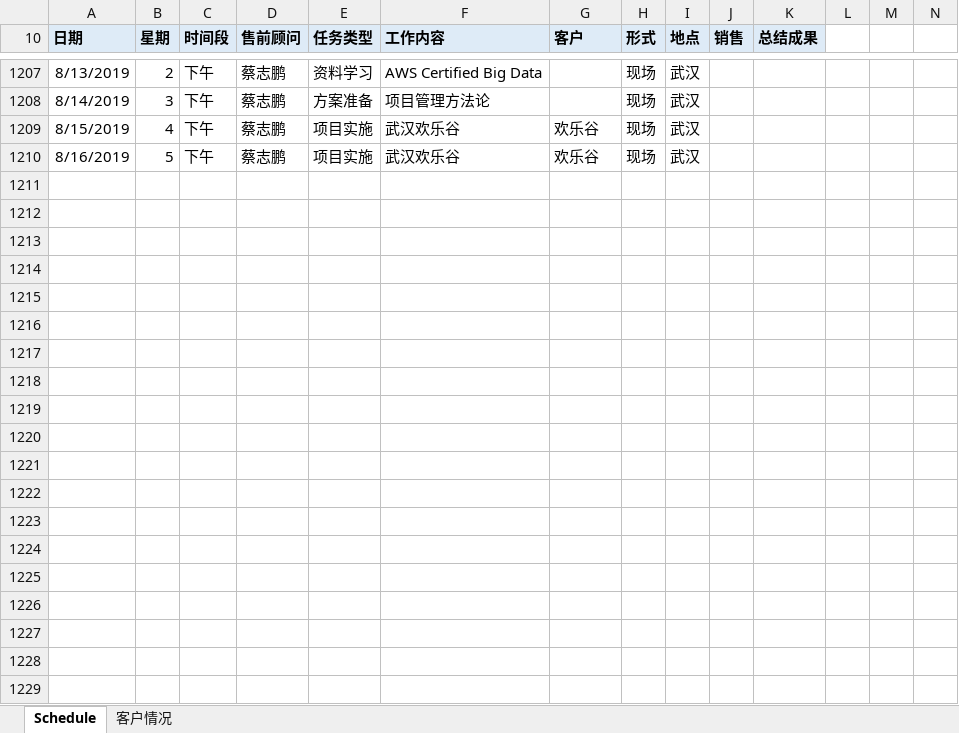
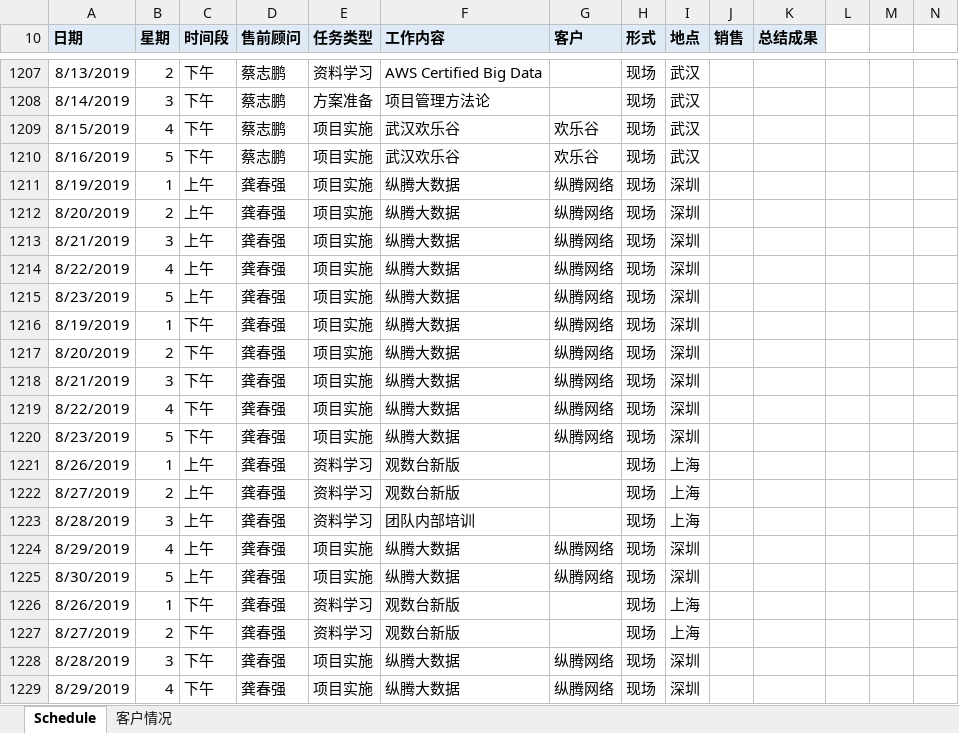
Before and after one commit to ddygcq/plan, an Excel workbook: Presales+Schedule_MidChina.xlsx, sheet Schedule, drawn as a sheet; only a part is shown, gaps mark what is left out; values as stored, in another font and other column widths than the file's, no borders; conditional formats not drawn; rows hold the shown columns only; the diff covers the shown part only; the diff names each change by its address in the sheet, - before the commit and + after, or states it on an @@ line.

Commit message:
Add files via upload

```diff
--- a/Presales+Schedule_MidChina.xlsx (sheet Schedule)
+++ b/Presales+Schedule_MidChina.xlsx (sheet Schedule)
+row 1211: 8/19/2019 | 1 | 上午 | 龚春强 | 项目实施 | 纵腾大数据 | 纵腾网络 | 现场 | 深圳
+row 1212: 8/20/2019 | 2 | 上午 | 龚春强 | 项目实施 | 纵腾大数据 | 纵腾网络 | 现场 | 深圳
+row 1213: 8/21/2019 | 3 | 上午 | 龚春强 | 项目实施 | 纵腾大数据 | 纵腾网络 | 现场 | 深圳
+row 1214: 8/22/2019 | 4 | 上午 | 龚春强 | 项目实施 | 纵腾大数据 | 纵腾网络 | 现场 | 深圳
+row 1215: 8/23/2019 | 5 | 上午 | 龚春强 | 项目实施 | 纵腾大数据 | 纵腾网络 | 现场 | 深圳
+row 1216: 8/19/2019 | 1 | 下午 | 龚春强 | 项目实施 | 纵腾大数据 | 纵腾网络 | 现场 | 深圳
+row 1217: 8/20/2019 | 2 | 下午 | 龚春强 | 项目实施 | 纵腾大数据 | 纵腾网络 | 现场 | 深圳
+row 1218: 8/21/2019 | 3 | 下午 | 龚春强 | 项目实施 | 纵腾大数据 | 纵腾网络 | 现场 | 深圳
+row 1219: 8/22/2019 | 4 | 下午 | 龚春强 | 项目实施 | 纵腾大数据 | 纵腾网络 | 现场 | 深圳
+row 1220: 8/23/2019 | 5 | 下午 | 龚春强 | 项目实施 | 纵腾大数据 | 纵腾网络 | 现场 | 深圳
+row 1221: 8/26/2019 | 1 | 上午 | 龚春强 | 资料学习 | 观数台新版 |  | 现场 | 上海
+row 1222: 8/27/2019 | 2 | 上午 | 龚春强 | 资料学习 | 观数台新版 |  | 现场 | 上海
+row 1223: 8/28/2019 | 3 | 上午 | 龚春强 | 资料学习 | 团队内部培训 |  | 现场 | 上海
+row 1224: 8/29/2019 | 4 | 上午 | 龚春强 | 项目实施 | 纵腾大数据 | 纵腾网络 | 现场 | 深圳
+row 1225: 8/30/2019 | 5 | 上午 | 龚春强 | 项目实施 | 纵腾大数据 | 纵腾网络 | 现场 | 深圳
+row 1226: 8/26/2019 | 1 | 下午 | 龚春强 | 资料学习 | 观数台新版 |  | 现场 | 上海
+row 1227: 8/27/2019 | 2 | 下午 | 龚春强 | 资料学习 | 观数台新版 |  | 现场 | 上海
+row 1228: 8/28/2019 | 3 | 下午 | 龚春强 | 项目实施 | 纵腾大数据 | 纵腾网络 | 现场 | 深圳
+row 1229: 8/29/2019 | 4 | 下午 | 龚春强 | 项目实施 | 纵腾大数据 | 纵腾网络 | 现场 | 深圳
```
Also changed, not shown: 21 added rows elsewhere in this sheet.
